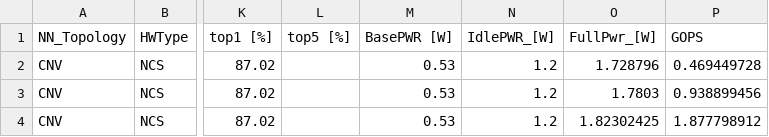
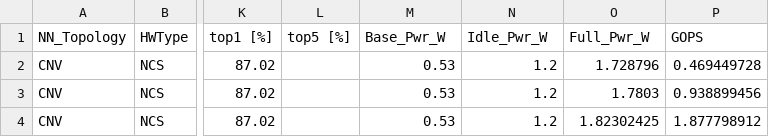
Before and after one commit to RCL-lab/QutibenchWeb, a CSV file: _notebooks/data/cleaned_csv/backup.csv, drawn as a sheet; only a part is shown, gaps mark what is left out; the diff names each change by its address in the sheet, - before the commit and + after, or states it on an @@ line.

```diff
--- a/_notebooks/data/cleaned_csv/backup.csv
+++ b/_notebooks/data/cleaned_csv/backup.csv
-M1: BasePWR [W]
+M1: Base_Pwr_W
-N1: IdlePWR_[W]
+N1: Idle_Pwr_W
-O1: FullPwr_[W]
+O1: Full_Pwr_W
```
Also changed, not shown: _notebooks/data/processed_csv/experimental_data_cifar.csv, _notebooks/data/processed_csv/experimental_data_imagenet.csv, 4 other files.
